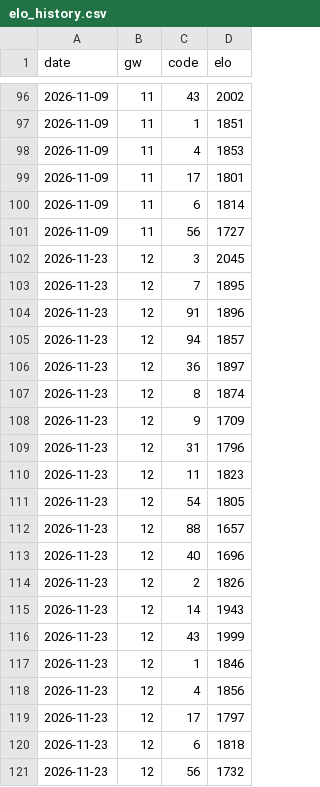
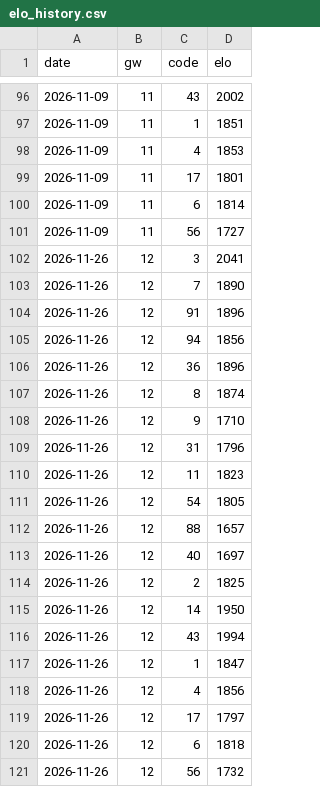
Before and after one commit to tiags/fpl-draft-analytics, a CSV file: data/elo_history.csv, drawn as a sheet; only a part is shown, gaps mark what is left out.

```diff
--- a/data/elo_history.csv
+++ b/data/elo_history.csv
@@ -101,21 +101,21 @@ date,gw,code,elo
 2026-11-09,11,56,1727
-2026-11-23,12,3,2045
-2026-11-23,12,7,1895
-2026-11-23,12,91,1896
-2026-11-23,12,94,1857
-2026-11-23,12,36,1897
-2026-11-23,12,8,1874
-2026-11-23,12,9,1709
-2026-11-23,12,31,1796
-2026-11-23,12,11,1823
-2026-11-23,12,54,1805
-2026-11-23,12,88,1657
-2026-11-23,12,40,1696
-2026-11-23,12,2,1826
-2026-11-23,12,14,1943
-2026-11-23,12,43,1999
-2026-11-23,12,1,1846
-2026-11-23,12,4,1856
-2026-11-23,12,17,1797
-2026-11-23,12,6,1818
-2026-11-23,12,56,1732
+2026-11-26,12,3,2041
+2026-11-26,12,7,1890
+2026-11-26,12,91,1896
+2026-11-26,12,94,1856
+2026-11-26,12,36,1896
+2026-11-26,12,8,1874
+2026-11-26,12,9,1710
+2026-11-26,12,31,1796
+2026-11-26,12,11,1823
+2026-11-26,12,54,1805
+2026-11-26,12,88,1657
+2026-11-26,12,40,1697
+2026-11-26,12,2,1825
+2026-11-26,12,14,1950
+2026-11-26,12,43,1994
+2026-11-26,12,1,1847
+2026-11-26,12,4,1856
+2026-11-26,12,17,1797
+2026-11-26,12,6,1818
+2026-11-26,12,56,1732
```
Also changed, not shown: docs/data/predicted_fixtures_GW.csv, docs/data/weekly_board_enriched.csv, 1 other file.
